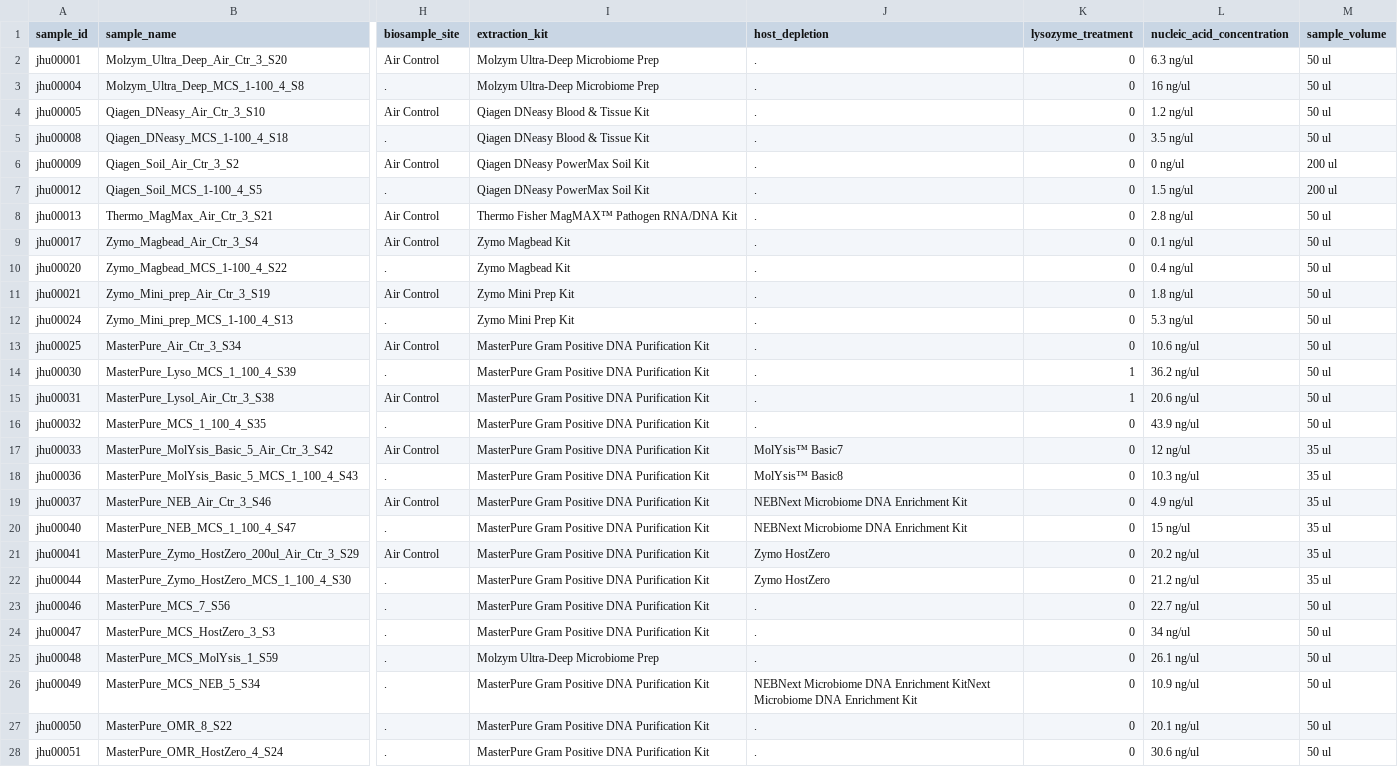
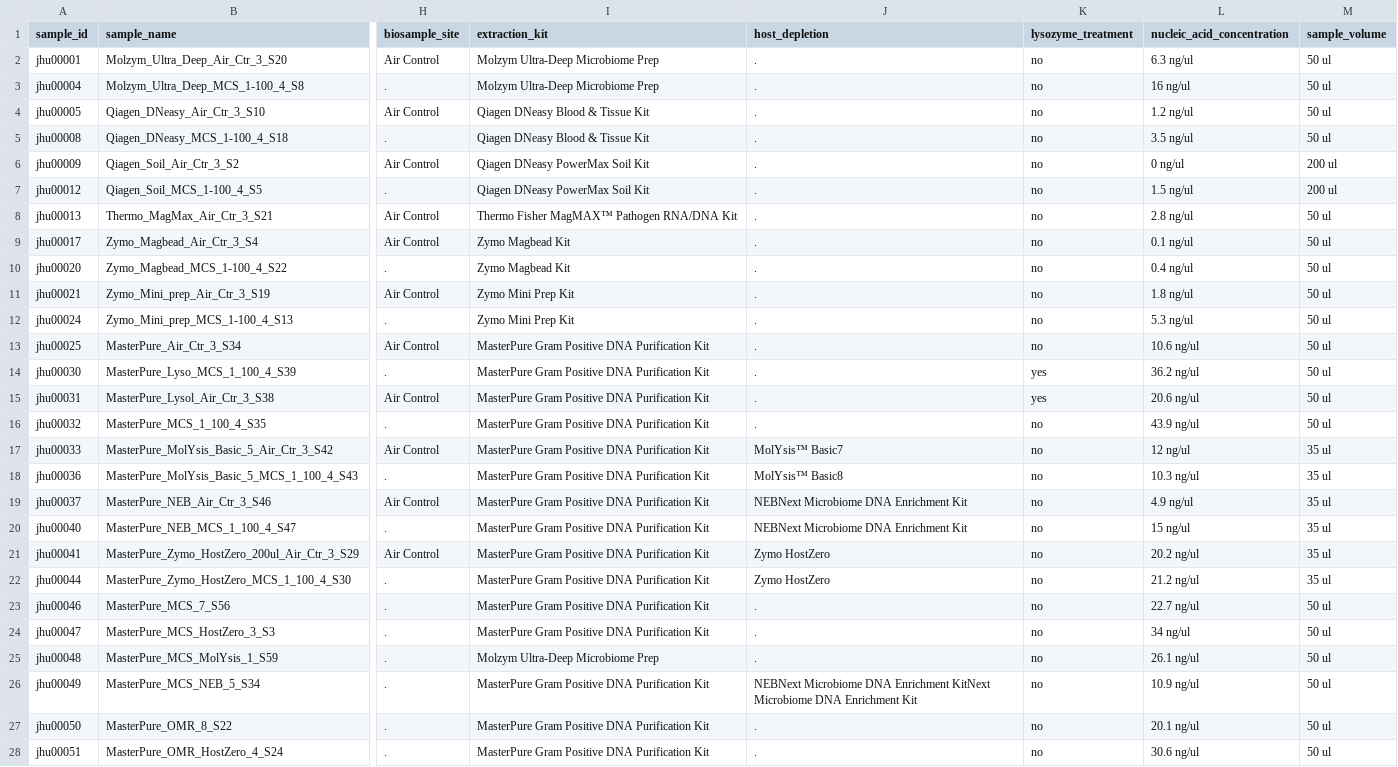
Before and after one commit to dpuiu/ocular-microbiome, a CSV file: docs/Consortium_Data/JHU_Data/Samples.csv, drawn as a sheet; only a part is shown, gaps mark what is left out; the diff covers the shown part only; the diff names each change by its address in the sheet, - before the commit and + after, or states it on an @@ line.

Commit message:
multiple file updates

```diff
--- a/docs/Consortium_Data/JHU_Data/Samples.csv
+++ b/docs/Consortium_Data/JHU_Data/Samples.csv
-K2:K13 (lysozyme_treatment): 0
+K2:K13 (lysozyme_treatment): no
-K14:K15 (lysozyme_treatment): 1
+K14:K15 (lysozyme_treatment): yes
-K16:K28 (lysozyme_treatment): 0
+K16:K28 (lysozyme_treatment): no
```
Also changed, not shown: 166 edited cells elsewhere in this file.
